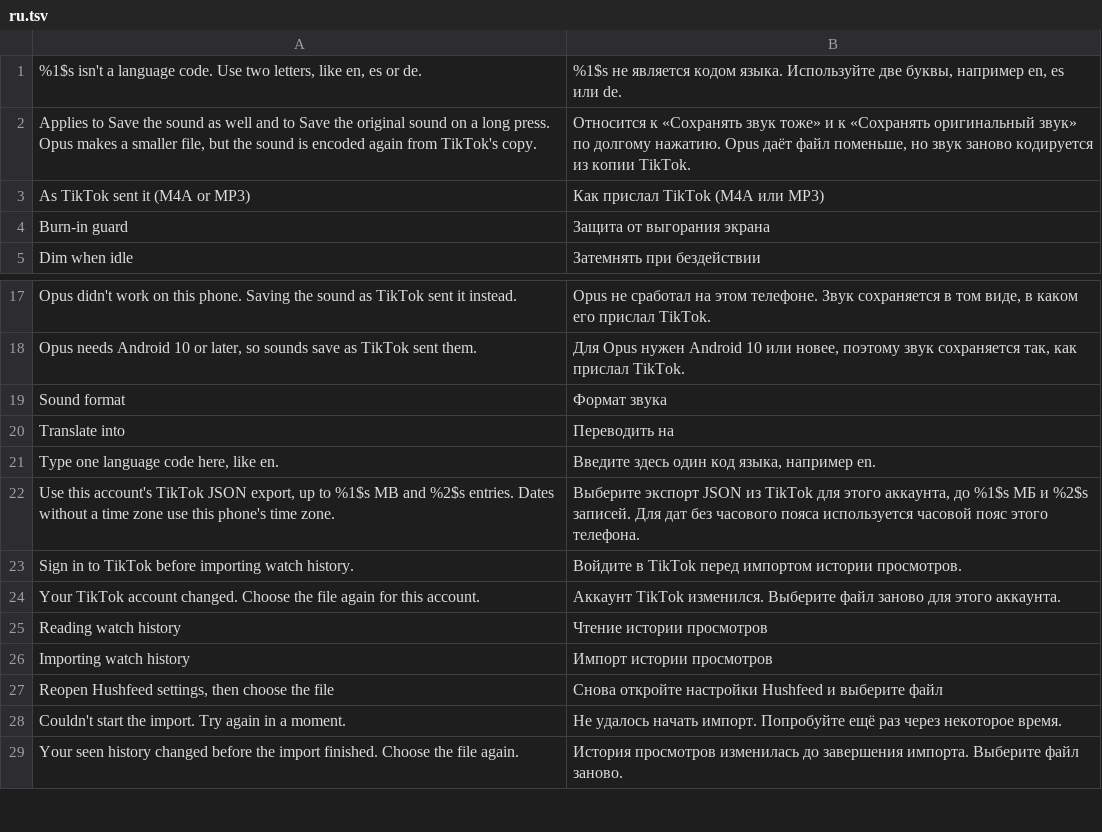
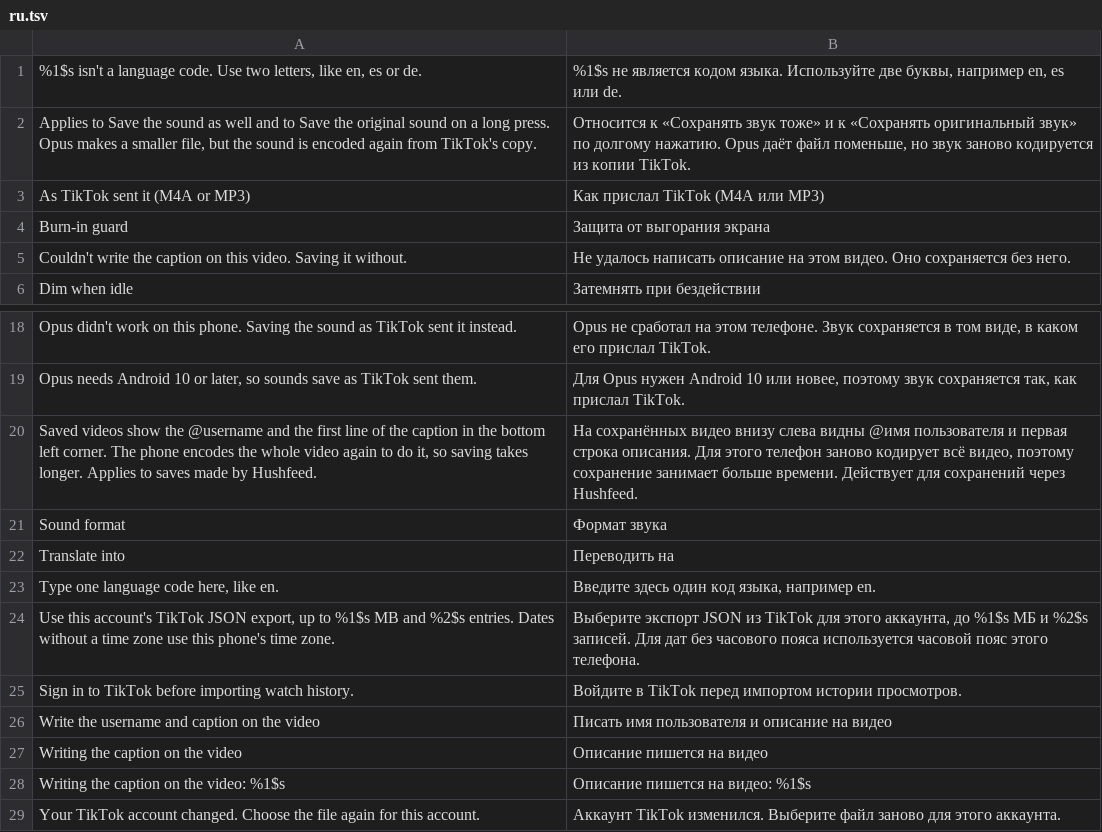
Before and after one commit to SA-SUJON/HushFeed, a TSV file: extensions/tiktok/src/main/l10n/ru.tsv, drawn as a sheet; only a part is shown, gaps mark what is left out; the shorter side is filled out with more unchanged rows.

Commit message:
feat(downloads): write the username and caption on a saved video
A new switch under Downloads decodes the saved video, draws the
@username and the caption's first line in the bottom left corner over
each frame through GL, and encodes it again with the sound copied
across. The step runs before the MP4 tags, shows its own progress with
a Cancel that stops it at once, gets 2 minutes plus 3x the video's
length, and falls back to the plain file with a toast when the
phone's codecs refuse. Off by default, which leaves saves as they were.

```diff
--- a/extensions/tiktok/src/main/l10n/ru.tsv
+++ b/extensions/tiktok/src/main/l10n/ru.tsv
@@ -4,2 +4,3 @@ As TikTok sent it (M4A or MP3)	Как прислал TikTok (M4A или MP3)
 Burn-in guard	Защита от выгорания экрана
+Couldn't write the caption on this video. Saving it without.	Не удалось написать описание на этом видео. Оно сохраняется без него.
 Dim when idle	Затемнять при бездействии
@@ -18,2 +19,3 @@ Opus didn't work on this phone. Saving the sound as TikTok sent it instead.	Opus
 Opus needs Android 10 or later, so sounds save as TikTok sent them.	Для Opus нужен Android 10 или новее, поэтому звук сохраняется так, как прислал TikTok.
+Saved videos show the @username and the first line of the caption in the bottom left corner. The phone encodes the whole video again to do it, so saving takes longer. Applies to saves made by Hushfeed.	На сохранённых видео внизу слева видны @имя пользователя и первая строка описания. Для этого телефон заново кодирует всё видео, поэтому сохранение занимает больше времени. Действует для сохранений через Hushfeed.
 Sound format	Формат звука
@@ -23,2 +25,5 @@ Use this account's TikTok JSON export, up to %1$s MB and %2$s entries. Dates wit
 Sign in to TikTok before importing watch history.	Войдите в TikTok перед импортом истории просмотров.
+Write the username and caption on the video	Писать имя пользователя и описание на видео
+Writing the caption on the video	Описание пишется на видео
+Writing the caption on the video: %1$s	Описание пишется на видео: %1$s
 Your TikTok account changed. Choose the file again for this account.	Аккаунт TikTok изменился. Выберите файл заново для этого аккаунта.
```
Also changed, not shown: extensions/tiktok/src/main/l10n/az.tsv, extensions/tiktok/src/main/l10n/de.tsv, 29 other files.
